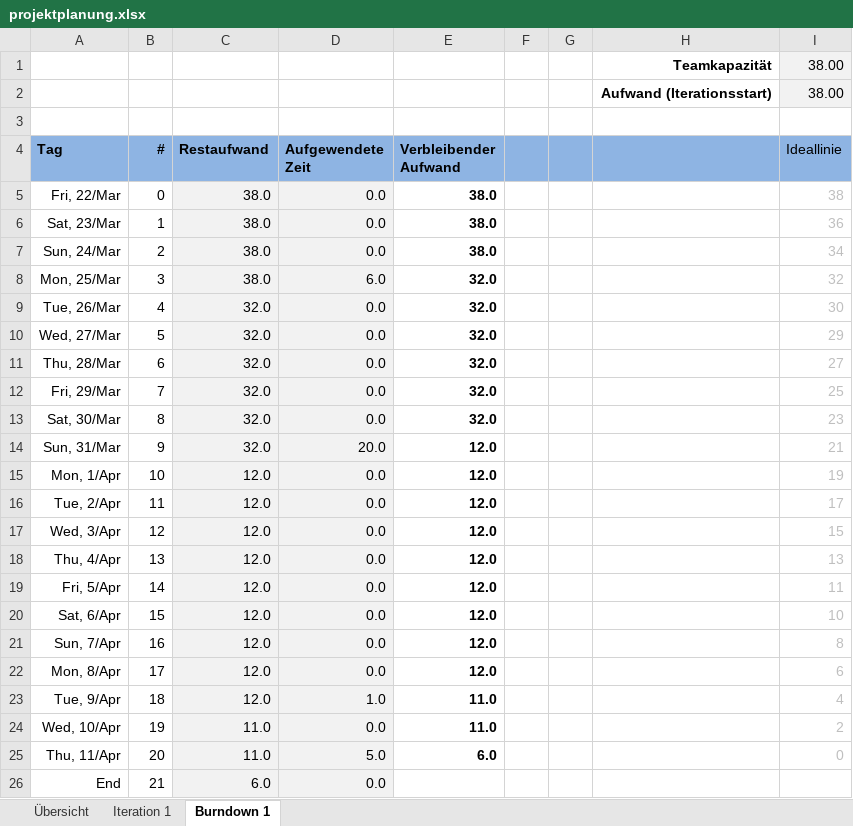
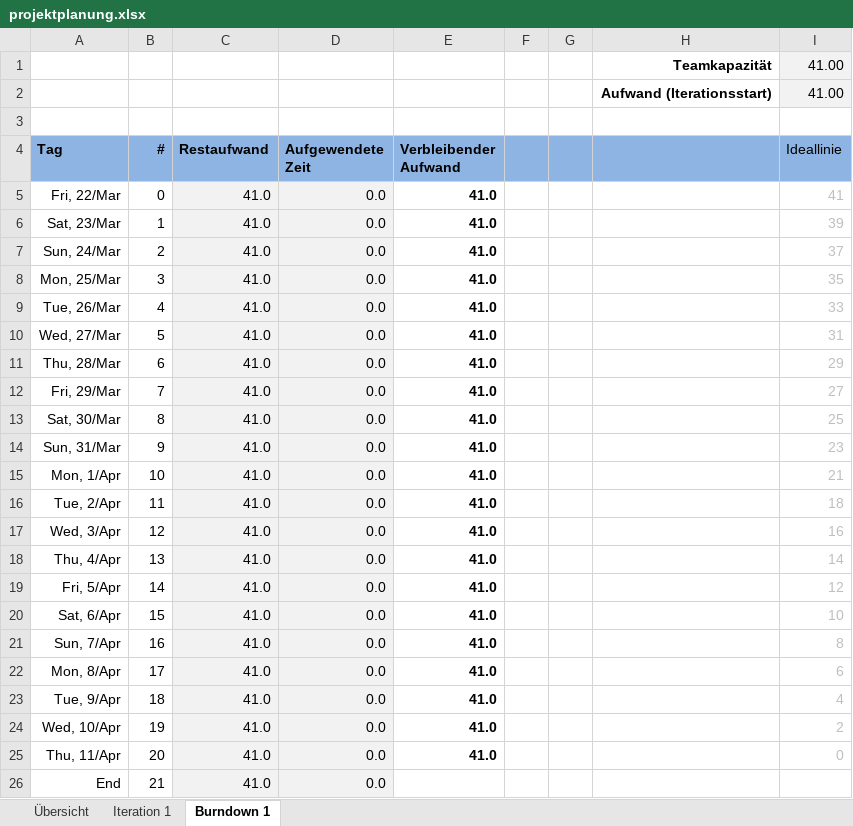
Before and after one commit to delsener/ch.zhaw.softwareprj2, an Excel workbook: prjplanning/projektplanung.xlsx, sheet Burndown 1, drawn as a sheet; values as stored, in another font and other column widths than the file's, no borders; charts and pictures not drawn; the diff names each change by its address in the sheet, - before the commit and + after, or states it on an @@ line.

```diff
--- a/prjplanning/projektplanung.xlsx (sheet Burndown 1)
+++ b/prjplanning/projektplanung.xlsx (sheet Burndown 1)
-I1:I2 (Ideallinie): 38.00
+I1:I2 (Ideallinie): 41.00
-C5:C8 (Restaufwand): 38.0
+C5:C8 (Restaufwand): 41.0
-E5:E7 (Verbleibender Aufwand): 38.0
+E5:E7 (Verbleibender Aufwand): 41.0
-I5 (Ideallinie): 38
+I5 (Ideallinie): 41
-I6 (Ideallinie): 36
+I6 (Ideallinie): 39
-I7 (Ideallinie): 34
+I7 (Ideallinie): 37
-D8 (Aufgewendete Zeit): 6.0
+D8 (Aufgewendete Zeit): 0.0
-E8:E13 (Verbleibender Aufwand): 32.0
+E8:E13 (Verbleibender Aufwand): 41.0
-I8 (Ideallinie): 32
+I8 (Ideallinie): 35
-C9:C14 (Restaufwand): 32.0
+C9:C14 (Restaufwand): 41.0
-I9 (Ideallinie): 30
+I9 (Ideallinie): 33
-I10 (Ideallinie): 29
+I10 (Ideallinie): 31
-I11 (Ideallinie): 27
+I11 (Ideallinie): 29
-I12 (Ideallinie): 25
+I12 (Ideallinie): 27
-I13 (Ideallinie): 23
+I13 (Ideallinie): 25
-D14 (Aufgewendete Zeit): 20.0
+D14 (Aufgewendete Zeit): 0.0
-E14:E22 (Verbleibender Aufwand): 12.0
+E14:E22 (Verbleibender Aufwand): 41.0
-I14 (Ideallinie): 21
+I14 (Ideallinie): 23
-C15:C23 (Restaufwand): 12.0
+C15:C23 (Restaufwand): 41.0
-I15 (Ideallinie): 19
+I15 (Ideallinie): 21
-I16 (Ideallinie): 17
+I16 (Ideallinie): 18
-I17 (Ideallinie): 15
+I17 (Ideallinie): 16
-I18 (Ideallinie): 13
+I18 (Ideallinie): 14
-I19 (Ideallinie): 11
+I19 (Ideallinie): 12
-D23 (Aufgewendete Zeit): 1.0
+D23 (Aufgewendete Zeit): 0.0
-E23:E24 (Verbleibender Aufwand): 11.0
+E23:E24 (Verbleibender Aufwand): 41.0
-C24:C25 (Restaufwand): 11.0
+C24:C25 (Restaufwand): 41.0
-D25 (Aufgewendete Zeit): 5.0
+D25 (Aufgewendete Zeit): 0.0
-E25 (Verbleibender Aufwand): 6.0
+E25 (Verbleibender Aufwand): 41.0
-C26 (Restaufwand): 6.0
+C26 (Restaufwand): 41.0
```
Also changed, not shown: sheet Iteration 1, sheet Übersicht, formulas that keep their value, charts or pictures.
